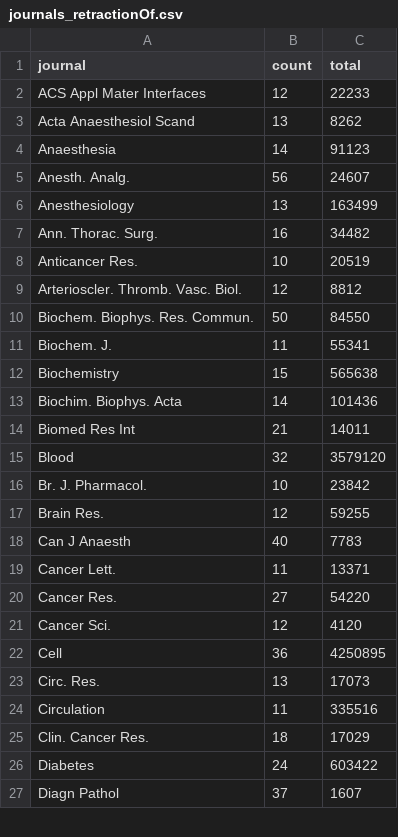
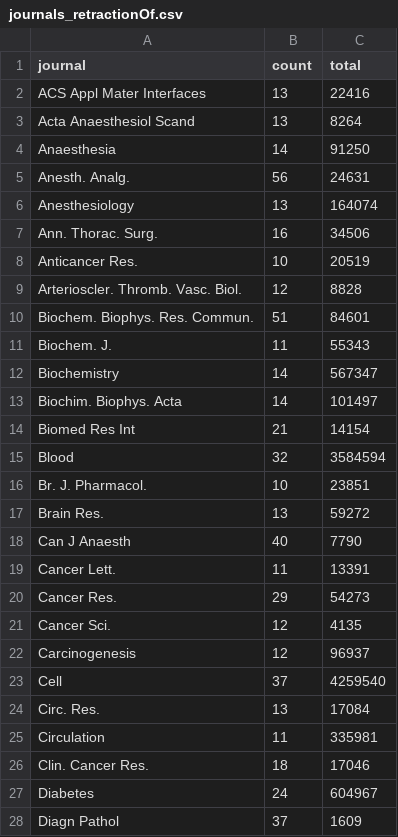
Before and after one commit to neilfws/PubMed, a CSV file: retractions/data/journals_retractionOf.csv, drawn as a sheet; only a part is shown; the diff covers the shown part only.

Commit message:
generated latest PubMed retraction data and report

```diff
--- a/retractions/data/journals_retractionOf.csv
+++ b/retractions/data/journals_retractionOf.csv
@@ -1,27 +1,28 @@
 journal,count,total
-ACS Appl Mater Interfaces,12,22233
-Acta Anaesthesiol Scand,13,8262
-Anaesthesia,14,91123
-Anesth. Analg.,56,24607
-Anesthesiology,13,163499
-Ann. Thorac. Surg.,16,34482
+ACS Appl Mater Interfaces,13,22416
+Acta Anaesthesiol Scand,13,8264
+Anaesthesia,14,91250
+Anesth. Analg.,56,24631
+Anesthesiology,13,164074
+Ann. Thorac. Surg.,16,34506
 Anticancer Res.,10,20519
-Arterioscler. Thromb. Vasc. Biol.,12,8812
-Biochem. Biophys. Res. Commun.,50,84550
-Biochem. J.,11,55341
-Biochemistry,15,565638
-Biochim. Biophys. Acta,14,101436
-Biomed Res Int,21,14011
-Blood,32,3579120
-Br. J. Pharmacol.,10,23842
-Brain Res.,12,59255
-Can J Anaesth,40,7783
-Cancer Lett.,11,13371
-Cancer Res.,27,54220
-Cancer Sci.,12,4120
-Cell,36,4250895
-Circ. Res.,13,17073
-Circulation,11,335516
-Clin. Cancer Res.,18,17029
-Diabetes,24,603422
-Diagn Pathol,37,1607
+Arterioscler. Thromb. Vasc. Biol.,12,8828
+Biochem. Biophys. Res. Commun.,51,84601
+Biochem. J.,11,55343
+Biochemistry,14,567347
+Biochim. Biophys. Acta,14,101497
+Biomed Res Int,21,14154
+Blood,32,3584594
+Br. J. Pharmacol.,10,23851
+Brain Res.,13,59272
+Can J Anaesth,40,7790
+Cancer Lett.,11,13391
+Cancer Res.,29,54273
+Cancer Sci.,12,4135
+Carcinogenesis,12,96937
+Cell,37,4259540
+Circ. Res.,13,17084
+Circulation,11,335981
+Clin. Cancer Res.,18,17046
+Diabetes,24,604967
+Diagn Pathol,37,1609
```
Also changed, not shown: 1 added row and 71 edited cells elsewhere in this file, retractions/data/journals_retracted.csv, retractions/data/years.csv, 2 other files.
